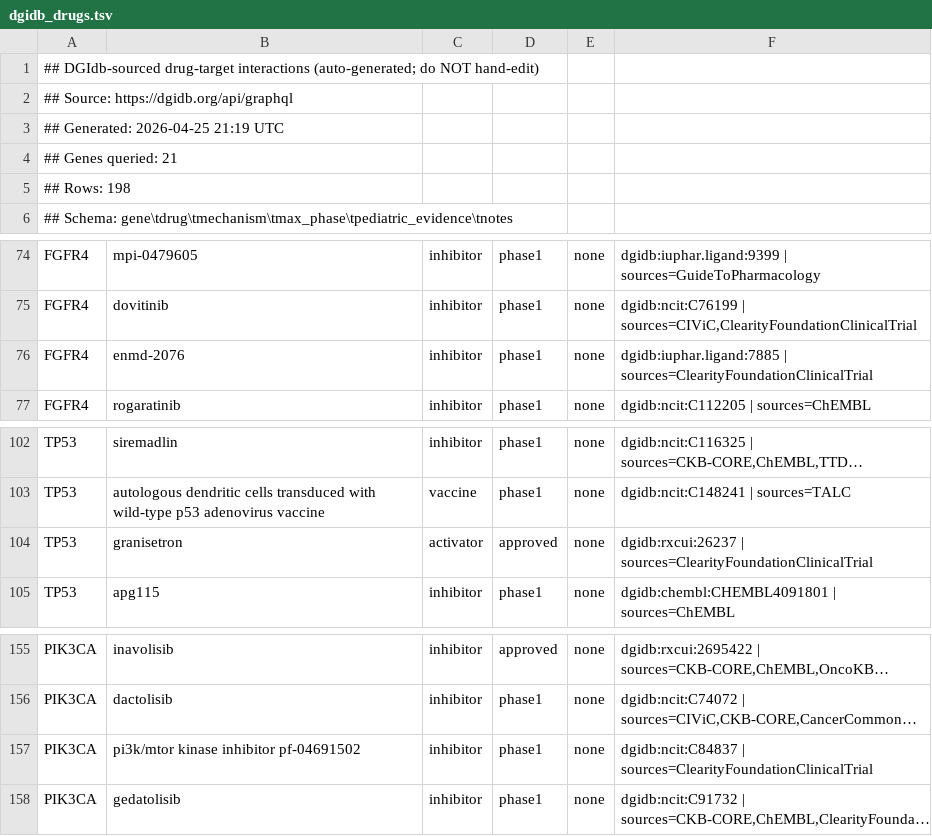
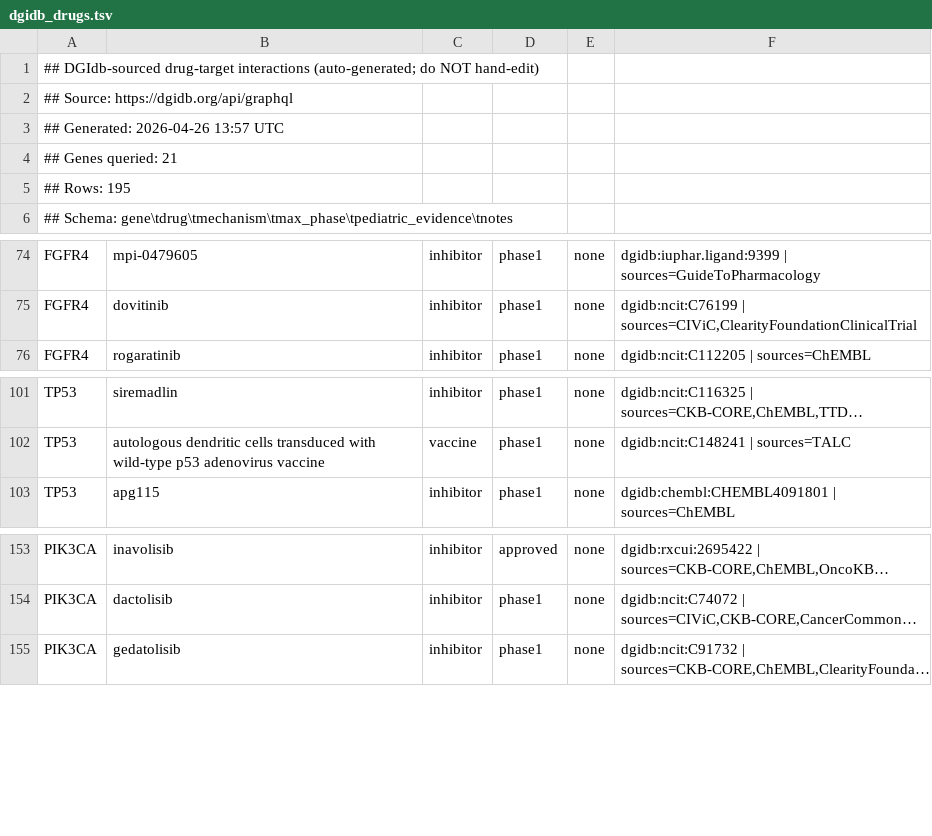
Before and after one commit to mzobeck/rms-isp, a TSV file: assets/dgidb_drugs.tsv, drawn as a sheet; only a part is shown, gaps mark what is left out; long unchanged cells end in …; the diff names each change by its address in the sheet, - before the commit and + after, or states it on an @@ line.

```diff
--- a/assets/dgidb_drugs.tsv
+++ b/assets/dgidb_drugs.tsv
-A3: ## Generated: 2026-04-25 21:19 UTC
+A3: ## Generated: 2026-04-26 13:57 UTC
-A5: ## Rows: 198
+A5: ## Rows: 195
-row 76: FGFR4 | enmd-2076 | inhibitor | phase1 | none | dgidb:iuphar.ligand:7885 | sources=ClearityFoundationClinicalTrial
-row 104: TP53 | granisetron | activator | approved | none | dgidb:rxcui:26237 | sources=ClearityFoundationClinicalTrial
-row 157: PIK3CA | pi3k/mtor kinase inhibitor pf-04691502 | inhibitor | phase1 | none | dgidb:ncit:C84837 | sources=ClearityFoundationClinicalTrial
```
Also changed, not shown: 4 other files.
